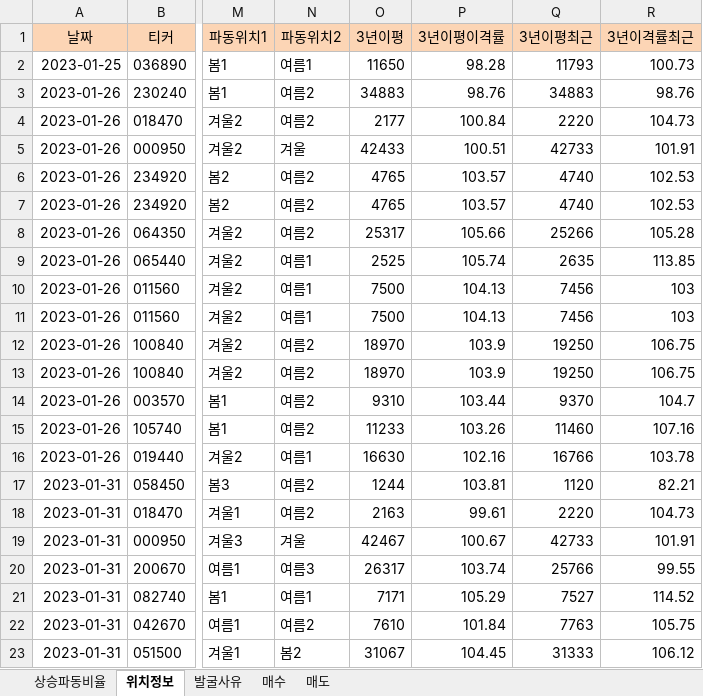
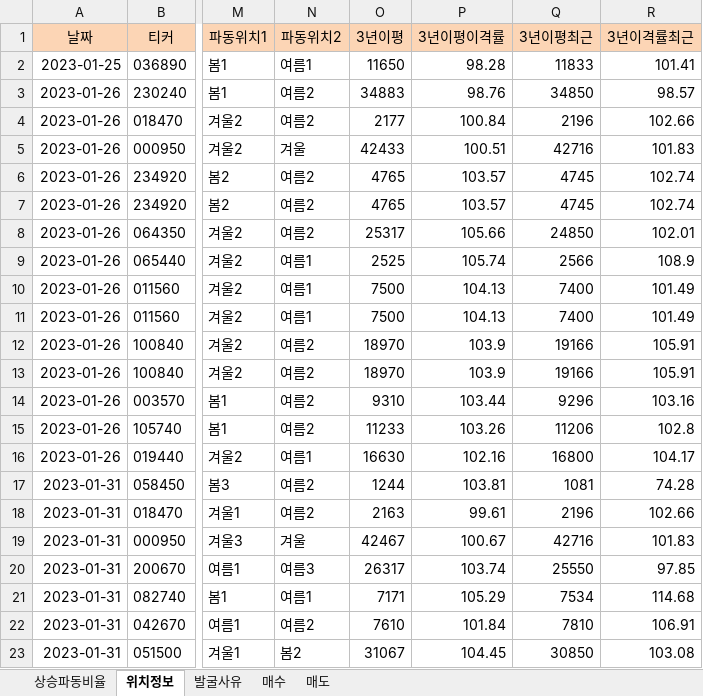
Before and after one commit to wndskim/stock, an Excel workbook: Data/관심주_년도별.xlsx, sheet 위치정보, drawn as a sheet; only a part is shown, gaps mark what is left out; values as stored, in another font and other column widths than the file's, no borders; the diff names each change by its address in the sheet, - before the commit and + after, or states it on an @@ line.

Commit message:
Update 관심주_년도별.xlsx

```diff
--- a/Data/관심주_년도별.xlsx (sheet 위치정보)
+++ b/Data/관심주_년도별.xlsx (sheet 위치정보)
-Q2 (3년이평최근): 11793
+Q2 (3년이평최근): 11833
-R2 (3년이격률최근): 100.73
+R2 (3년이격률최근): 101.41
-Q3 (3년이평최근): 34883
+Q3 (3년이평최근): 34850
-R3 (3년이격률최근): 98.76
+R3 (3년이격률최근): 98.57
-Q4 (3년이평최근): 2220
+Q4 (3년이평최근): 2196
-R4 (3년이격률최근): 104.73
+R4 (3년이격률최근): 102.66
-Q5 (3년이평최근): 42733
+Q5 (3년이평최근): 42716
-R5 (3년이격률최근): 101.91
+R5 (3년이격률최근): 101.83
-Q6:Q7 (3년이평최근): 4740
+Q6:Q7 (3년이평최근): 4745
-R6:R7 (3년이격률최근): 102.53
+R6:R7 (3년이격률최근): 102.74
-Q8 (3년이평최근): 25266
+Q8 (3년이평최근): 24850
-R8 (3년이격률최근): 105.28
+R8 (3년이격률최근): 102.01
-Q9 (3년이평최근): 2635
+Q9 (3년이평최근): 2566
-R9 (3년이격률최근): 113.85
+R9 (3년이격률최근): 108.9
-Q10:Q11 (3년이평최근): 7456
+Q10:Q11 (3년이평최근): 7400
-R10:R11 (3년이격률최근): 103
+R10:R11 (3년이격률최근): 101.49
-Q12:Q13 (3년이평최근): 19250
+Q12:Q13 (3년이평최근): 19166
-R12:R13 (3년이격률최근): 106.75
+R12:R13 (3년이격률최근): 105.91
-Q14 (3년이평최근): 9370
+Q14 (3년이평최근): 9296
-R14 (3년이격률최근): 104.7
+R14 (3년이격률최근): 103.16
-Q15 (3년이평최근): 11460
+Q15 (3년이평최근): 11206
-R15 (3년이격률최근): 107.16
+R15 (3년이격률최근): 102.8
-Q16 (3년이평최근): 16766
+Q16 (3년이평최근): 16800
-R16 (3년이격률최근): 103.78
+R16 (3년이격률최근): 104.17
-Q17 (3년이평최근): 1120
+Q17 (3년이평최근): 1081
-R17 (3년이격률최근): 82.21
+R17 (3년이격률최근): 74.28
-Q18 (3년이평최근): 2220
+Q18 (3년이평최근): 2196
-R18 (3년이격률최근): 104.73
+R18 (3년이격률최근): 102.66
-Q19 (3년이평최근): 42733
+Q19 (3년이평최근): 42716
-R19 (3년이격률최근): 101.91
+R19 (3년이격률최근): 101.83
-Q20 (3년이평최근): 25766
+Q20 (3년이평최근): 25550
-R20 (3년이격률최근): 99.55
+R20 (3년이격률최근): 97.85
-Q21 (3년이평최근): 7527
+Q21 (3년이평최근): 7534
-R21 (3년이격률최근): 114.52
+R21 (3년이격률최근): 114.68
-Q22 (3년이평최근): 7763
+Q22 (3년이평최근): 7810
-R22 (3년이격률최근): 105.75
+R22 (3년이격률최근): 106.91
-Q23 (3년이평최근): 31333
+Q23 (3년이평최근): 30850
-R23 (3년이격률최근): 106.12
+R23 (3년이격률최근): 103.08
```
